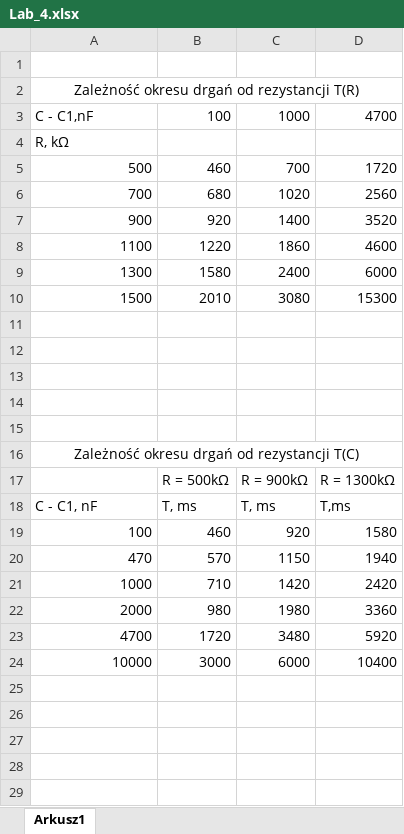
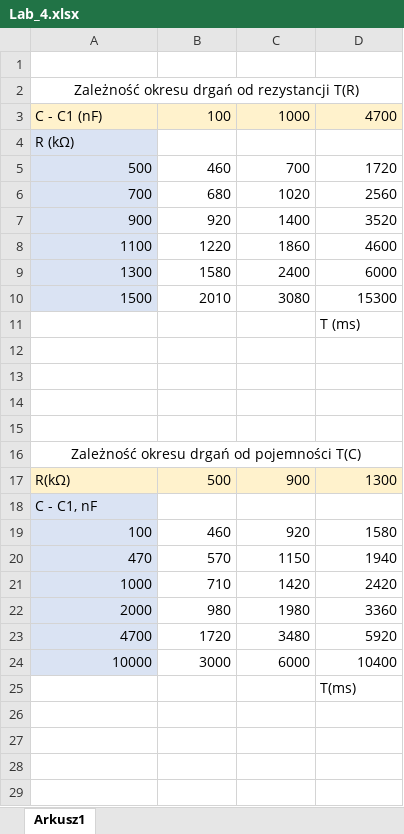
Before and after one commit to karlikp/physical_reports, an Excel workbook: Our_Labs/Lab_4/Lab_4.xlsx, sheet Arkusz1, drawn as a sheet; only a part is shown; values as stored, in another font and other column widths than the file's, no borders; charts and pictures not drawn; removed rows and columns are numbered as before the commit, all else as after; the diff names each change by its address in the sheet, - before the commit and + after, or states it on an @@ line.

```diff
--- a/Our_Labs/Lab_4/Lab_4.xlsx (sheet Arkusz1)
+++ b/Our_Labs/Lab_4/Lab_4.xlsx (sheet Arkusz1)
-A3: C - C1,nF
+A3: C - C1 (nF)
-A3:D3 fill: none
+A3:D3 fill: #FFF2CC
-A4: R, kΩ
+A4: R (kΩ)
-A4:A10 fill: none
+A4:A10 fill: #DAE3F3
+row 11:  |  |  | T (ms)
-A16: (empty)
+A16: Zależność okresu drgań od pojemności T(C)
+A16:D16 merged
+row 17: R(kΩ) | 500 | 900 | 1300
-A18: Zależność okresu drgań od rezystancji T(C)
+A18: C - C1, nF
@@ A18 fill: none → #DAE3F3, alignment: center → left @@
-A16:D16 merged
-row 17:  | R = 500kΩ | R = 900kΩ | R = 1300kΩ
-row 18: C - C1, nF | T, ms | T, ms | T,ms
-A19:A24 fill: none
+A19:A24 fill: #DAE3F3
-D25: (empty)
+D25: T(ms)
```
Also changed, not shown: charts or pictures, 3 other files.
